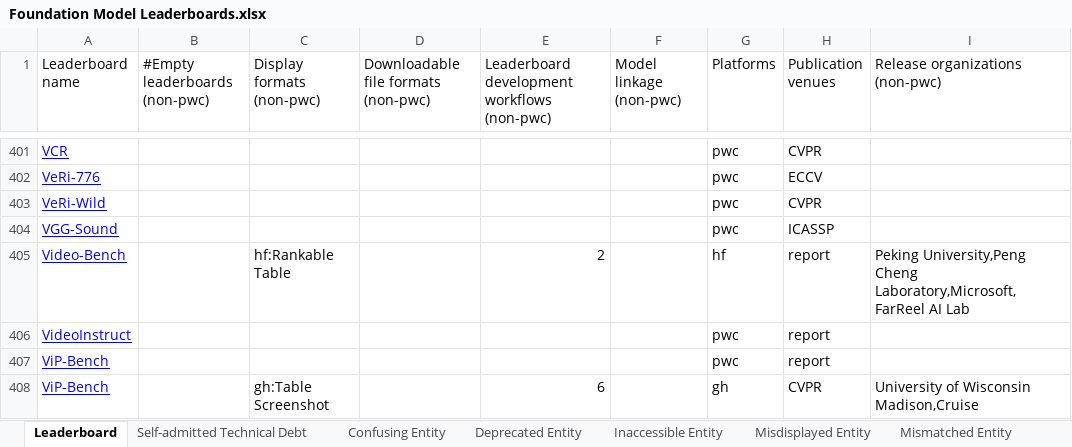
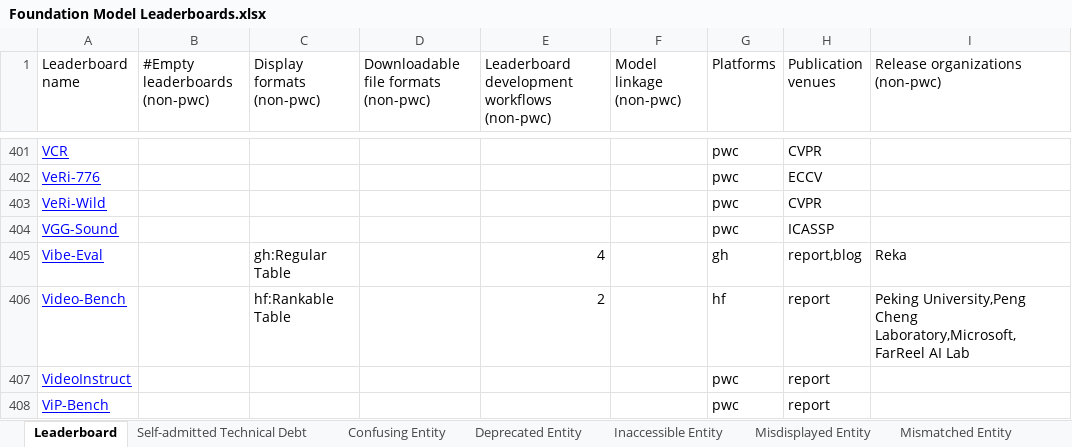
Before and after one commit to zhimin-z/Foundation-Model-Leaderboard-Survey, an Excel workbook: meta/Foundation Model Leaderboards.xlsx, sheet Leaderboard, drawn as a sheet; only a part is shown, gaps mark what is left out; the shorter side is filled out with more unchanged rows; values as stored, in another font and other column widths than the file's, no borders; charts and pictures not drawn; the diff names each change by its address in the sheet, - before the commit and + after, or states it on an @@ line.

```diff
--- a/meta/Foundation Model Leaderboards.xlsx (sheet Leaderboard)
+++ b/meta/Foundation Model Leaderboards.xlsx (sheet Leaderboard)
+row 405: Vibe-Eval |  | gh:Regular Table |  | 4 |  | gh | report,blog | Reka
```
Also changed, not shown: 5 other files.
